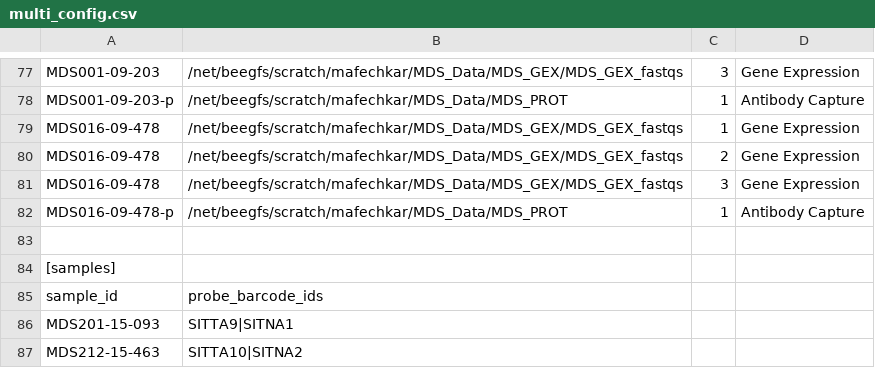
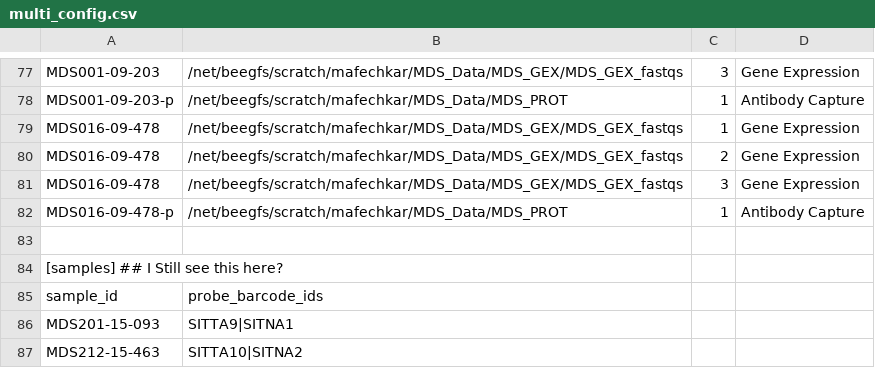
Before and after one commit to PrashINRA/MDS-scripts, a CSV file: multi_config.csv, drawn as a sheet; only a part is shown, gaps mark what is left out.

Commit message:
Update multi_config.csv

```diff
--- a/multi_config.csv
+++ b/multi_config.csv
@@ -83,3 +83,3 @@ MDS016-09-478-p,/net/beegfs/scratch/mafechkar/MDS_Data/MDS_PROT,1,Antibody Captu
 
-[samples]
+[samples] ## I Still see this here?
 sample_id,probe_barcode_ids
```
